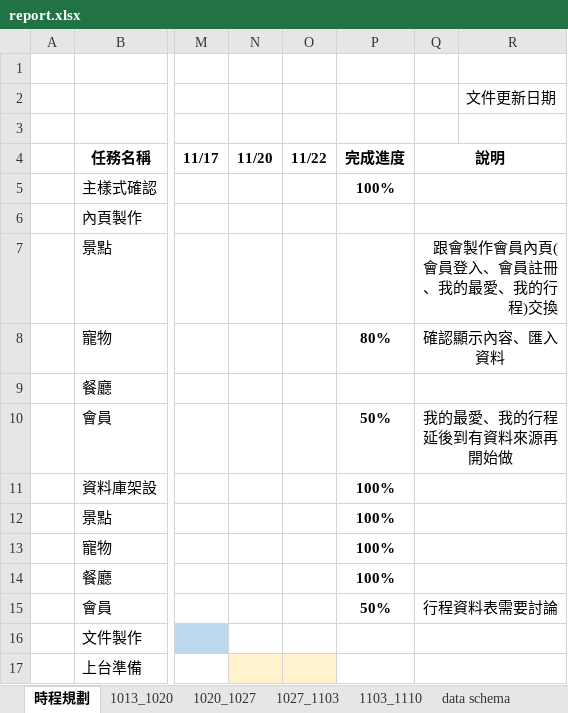
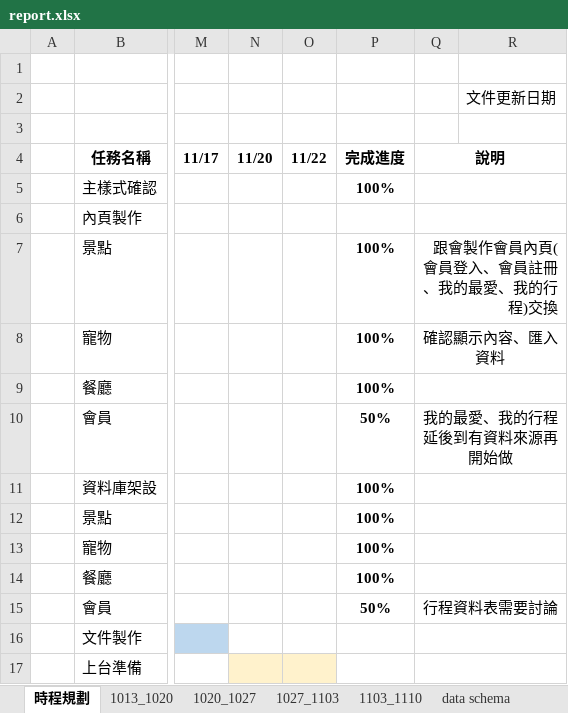
Before and after one commit to e23882/soho_taichungPlay, an Excel workbook: report.xlsx, sheet 時程規劃, drawn as a sheet; only a part is shown, gaps mark what is left out; values as stored, in another font and other column widths than the file's, no borders; the diff names each change by its address in the sheet, - before the commit and + after, or states it on an @@ line.

```diff
--- a/report.xlsx (sheet 時程規劃)
+++ b/report.xlsx (sheet 時程規劃)
-P7: (empty)
+P7: 100%
-P8: 80%
+P8: 100%
-P9: (empty)
+P9: 100%
```
Also changed, not shown: sheet 1103_1110, sheet data schema, 27 other files.
